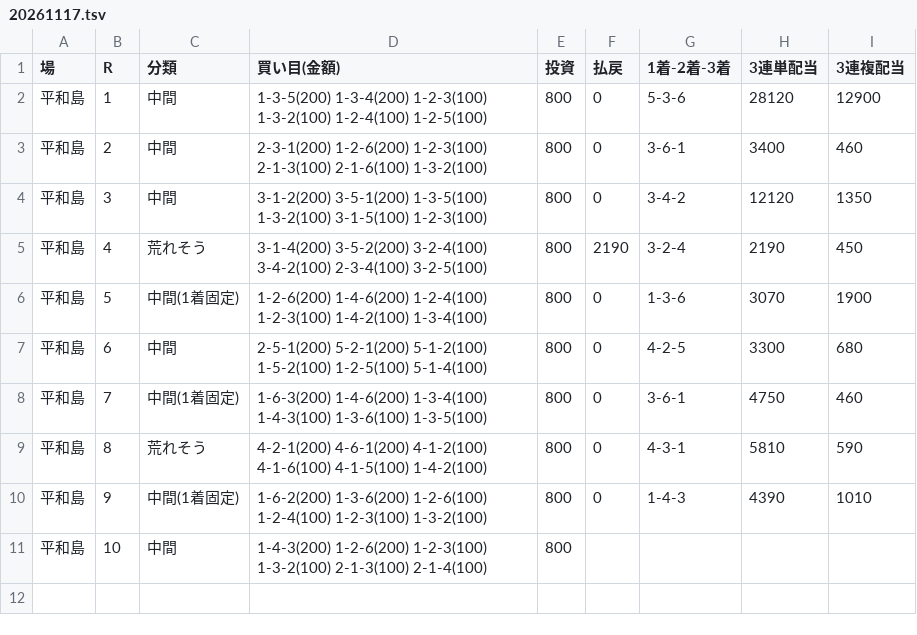
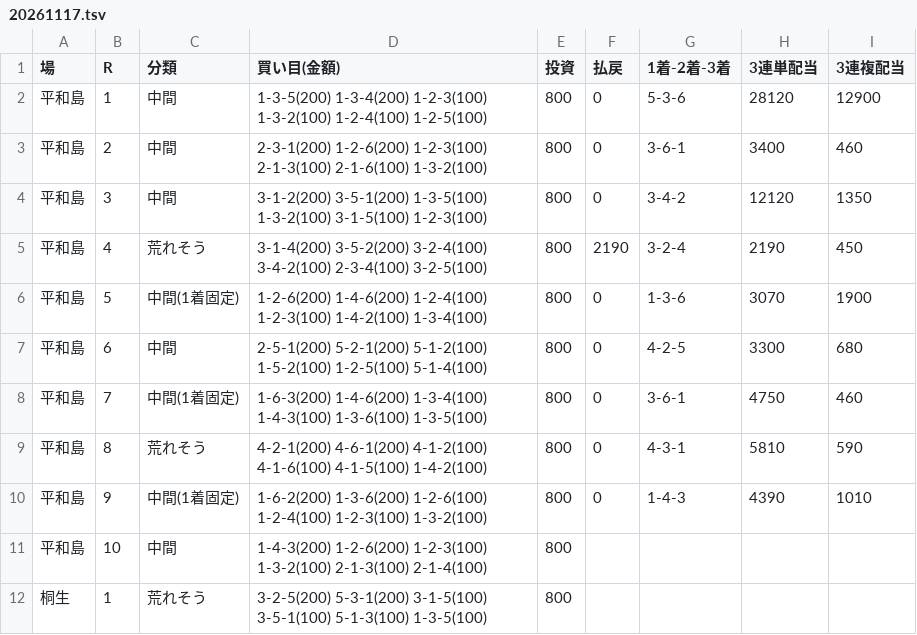
Before and after one commit to 777peipeipei-cmd/777reposi, a TSV file: notes/picks/20261117.tsv, drawn as a sheet; the diff names each change by its address in the sheet, - before the commit and + after, or states it on an @@ line.

```diff
--- a/notes/picks/20261117.tsv
+++ b/notes/picks/20261117.tsv
+row 12: 桐生 | 1 | 荒れそう | 3-2-5(200) 5-3-1(200) 3-1-5(100) 3-5-1(100) 5-1-3(100) 1-3-5(100) | 800
```
